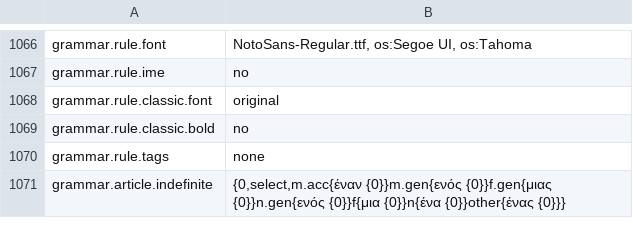
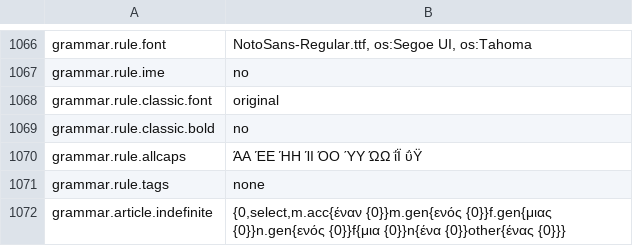
Before and after one commit to PQMarine/UnderworldRevisited, a TSV file: Languages/el.tsv, drawn as a sheet; only a part is shown, gaps mark what is left out; the diff names each change by its address in the sheet, - before the commit and + after, or states it on an @@ line.

```diff
--- a/Languages/el.tsv
+++ b/Languages/el.tsv
+row 1070: grammar.rule.allcaps | ΆΑ ΈΕ ΉΗ ΊΙ ΌΟ ΎΥ ΏΩ ΐΪ ΰΫ
```
Also changed, not shown: Languages/de.tsv, 50 other files.
